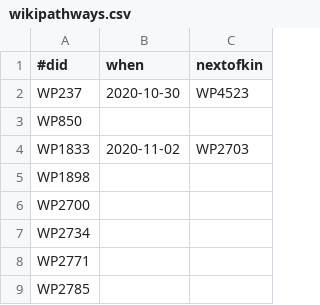
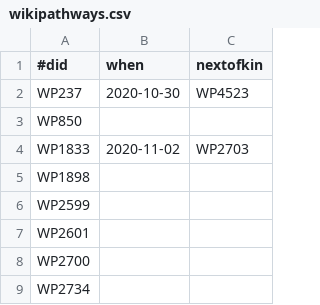
Before and after one commit to bridgedb/tiwid, a CSV file: data/wikipathways.csv, drawn as a sheet; only a part is shown; the shorter side is filled out with more unchanged rows.

Commit message:
Added two deleted pathways

```diff
--- a/data/wikipathways.csv
+++ b/data/wikipathways.csv
@@ -5,2 +5,4 @@ WP1833,2020-11-02,WP2703
 WP1898,,
+WP2599,,
+WP2601,,
 WP2700,,
```
